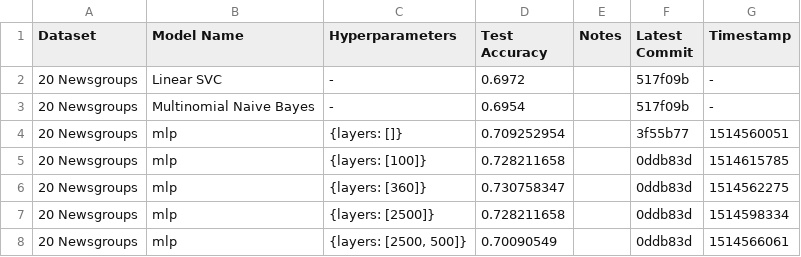
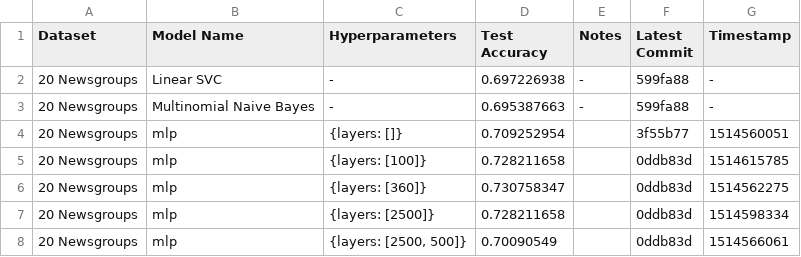
Before and after one commit to SuyashLakhotia/TextCategorization, a CSV file: results.csv, drawn as a sheet; only a part is shown.

Commit message:
Ran Baseline Models for 20 Newsgroups

```diff
--- a/results.csv
+++ b/results.csv
@@ -1,4 +1,4 @@
 "Dataset","Model Name","Hyperparameters","Test Accuracy","Notes","Latest Commit","Timestamp"
-"20 Newsgroups","Linear SVC","-","0.6972","","517f09b","-"
-"20 Newsgroups","Multinomial Naive Bayes","-","0.6954","","517f09b","-"
+"20 Newsgroups","Linear SVC","-","0.697226938","-","599fa88","-"
+"20 Newsgroups","Multinomial Naive Bayes","-","0.695387663","-","599fa88","-"
 "20 Newsgroups","mlp","{layers: []}","0.709252954","","3f55b77","1514560051"
```
